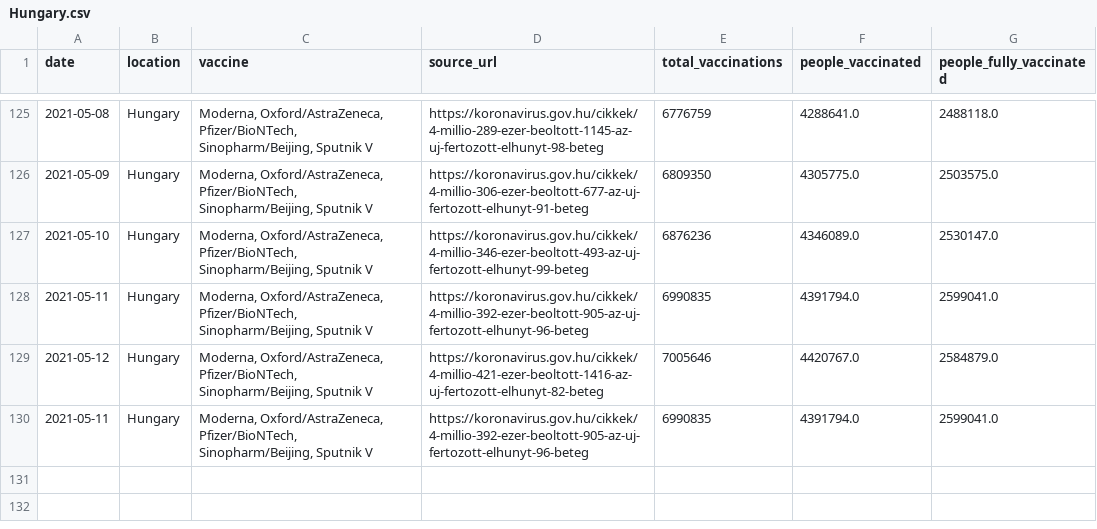
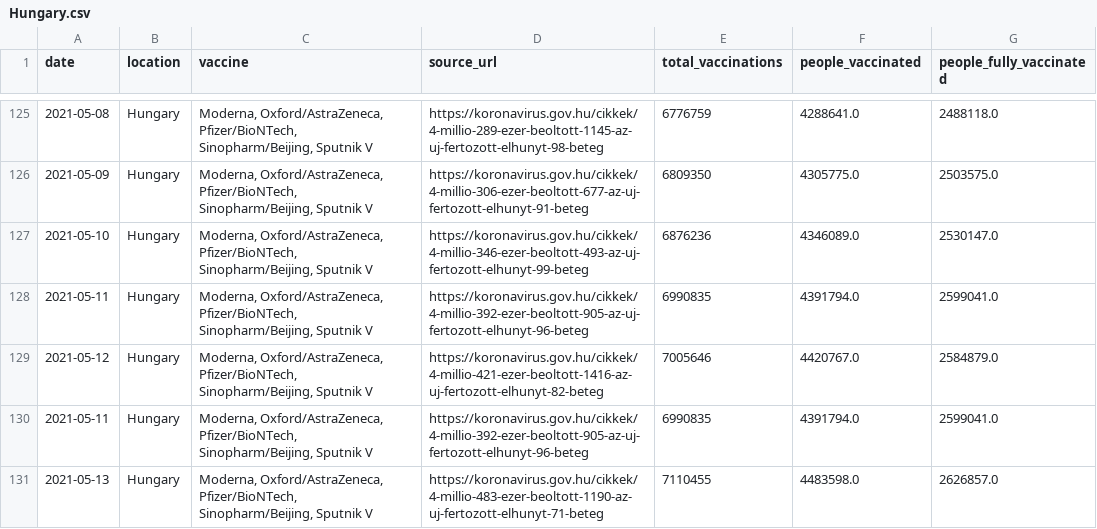
Before and after one commit to blasf1/covid_vaccine_progress_bot, a CSV file: output/Hungary.csv, drawn as a sheet; only a part is shown, gaps mark what is left out; the diff names each change by its address in the sheet, - before the commit and + after, or states it on an @@ line.

Commit message:
[BOT] Pushing last date when countries information has been updated.

```diff
--- a/output/Hungary.csv
+++ b/output/Hungary.csv
+row 131: 2021-05-13 | Hungary | Moderna, Oxford/AstraZeneca, Pfizer/BioNTech, Sinopharm/Beijing, Sputnik V | https://koronavirus.gov.hu/cikkek/4-millio-483-ezer-beoltott-1190-az-uj-fertozott-elhunyt-71-beteg | 7110455 | 4483598.0 | 2626857.0
```
Also changed, not shown: output/Malta.csv, output/Netherlands.csv.
